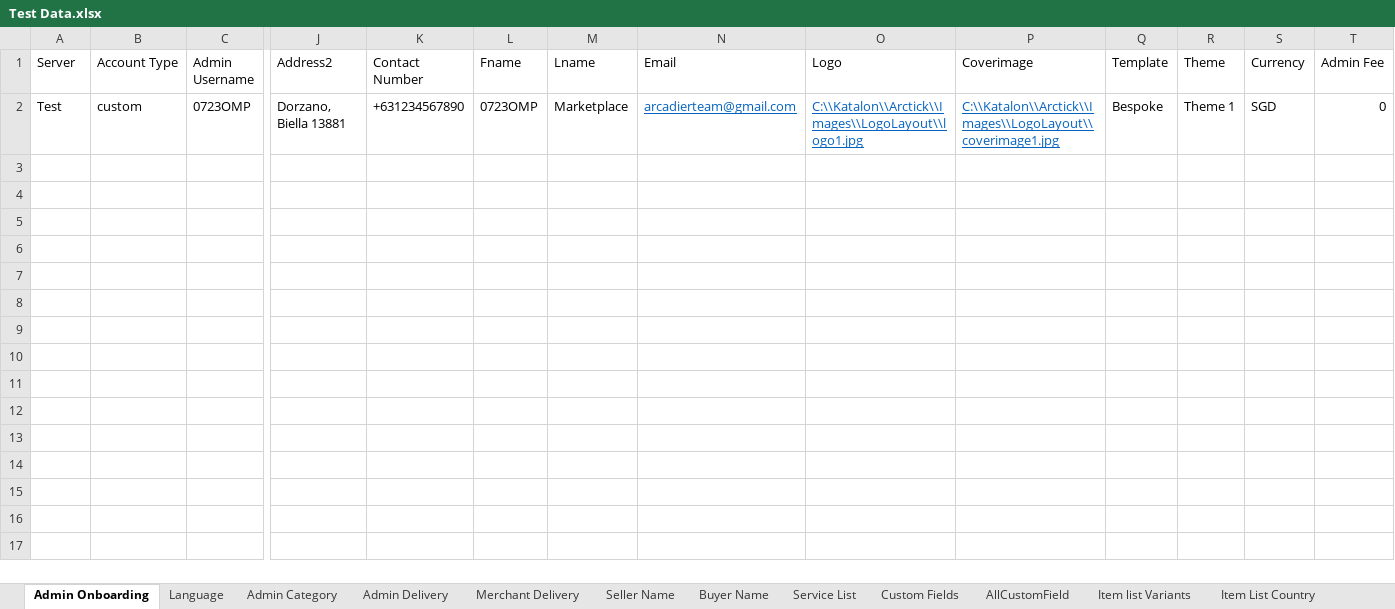
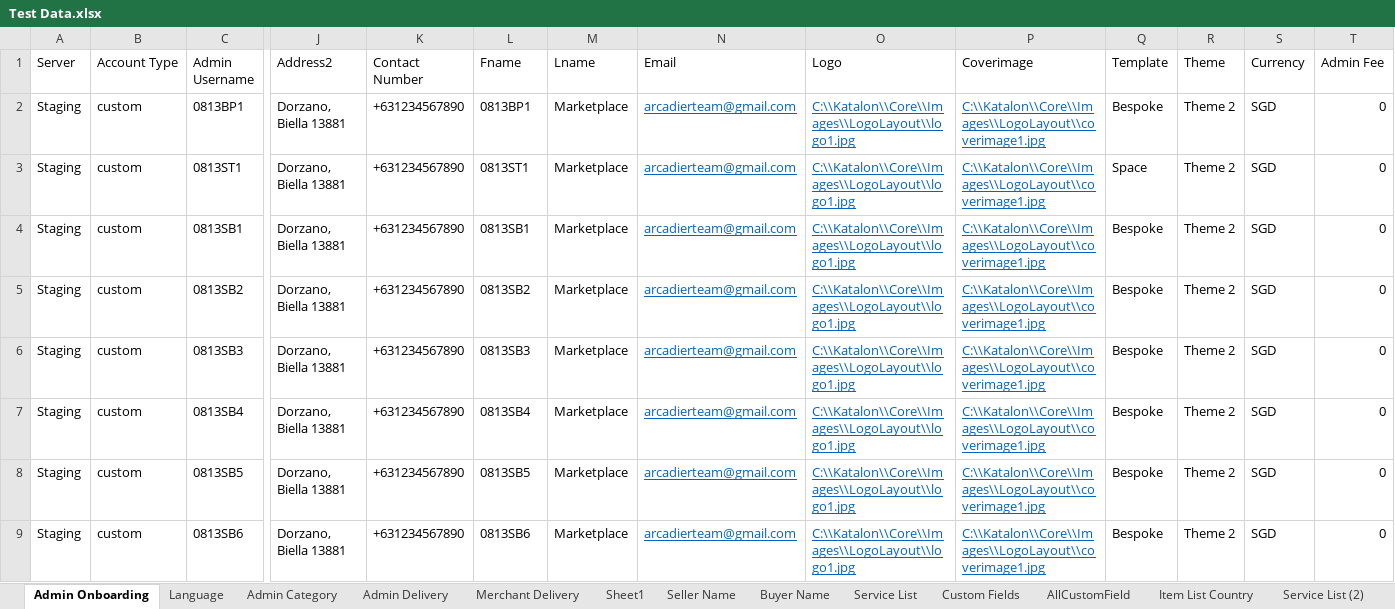
Before and after one commit to emancabugos/Core, an Excel workbook: Data Files/Test Data.xlsx, sheet Admin Onboarding, drawn as a sheet; only a part is shown, gaps mark what is left out; values as stored, in another font and other column widths than the file's, no borders; rows hold the shown columns only; the diff names each change by its address in the sheet, - before the commit and + after, or states it on an @@ line.

```diff
--- a/Data Files/Test Data.xlsx (sheet Admin Onboarding)
+++ b/Data Files/Test Data.xlsx (sheet Admin Onboarding)
+sheet tab: Sheet1
-A2 (Server): Test
+A2 (Server): Staging
-C2 (Admin Username): 0723OMP
+C2 (Admin Username): 0813BP1
-L2 (Fname): 0723OMP
+L2 (Fname): 0813BP1
-O2 (Logo): C:\\Katalon\\Arctick\\Images\\LogoLayout\\logo1.jpg
+O2 (Logo): C:\\Katalon\\Core\\Images\\LogoLayout\\logo1.jpg
-P2 (Coverimage): C:\\Katalon\\Arctick\\Images\\LogoLayout\\coverimage1.jpg
+P2 (Coverimage): C:\\Katalon\\Core\\Images\\LogoLayout\\coverimage1.jpg
-R2 (Theme): Theme 1
+R2 (Theme): Theme 2
+row 3: Staging | custom | 0813ST1 | Dorzano, Biella 13881 | +631234567890 | 0813ST1 | Marketplace | arcadierteam@gmail.com | C:\\Katalon\\Core\\Images\\LogoLayout\\logo1.jpg | C:\\Katalon\\Core\\Images\\LogoLayout\\coverimage1.jpg | Space | Theme 2 | SGD | 0
+row 4: Staging | custom | 0813SB1 | Dorzano, Biella 13881 | +631234567890 | 0813SB1 | Marketplace | arcadierteam@gmail.com | C:\\Katalon\\Core\\Images\\LogoLayout\\logo1.jpg | C:\\Katalon\\Core\\Images\\LogoLayout\\coverimage1.jpg | Bespoke | Theme 2 | SGD | 0
+row 5: Staging | custom | 0813SB2 | Dorzano, Biella 13881 | +631234567890 | 0813SB2 | Marketplace | arcadierteam@gmail.com | C:\\Katalon\\Core\\Images\\LogoLayout\\logo1.jpg | C:\\Katalon\\Core\\Images\\LogoLayout\\coverimage1.jpg | Bespoke | Theme 2 | SGD | 0
+row 6: Staging | custom | 0813SB3 | Dorzano, Biella 13881 | +631234567890 | 0813SB3 | Marketplace | arcadierteam@gmail.com | C:\\Katalon\\Core\\Images\\LogoLayout\\logo1.jpg | C:\\Katalon\\Core\\Images\\LogoLayout\\coverimage1.jpg | Bespoke | Theme 2 | SGD | 0
+row 7: Staging | custom | 0813SB4 | Dorzano, Biella 13881 | +631234567890 | 0813SB4 | Marketplace | arcadierteam@gmail.com | C:\\Katalon\\Core\\Images\\LogoLayout\\logo1.jpg | C:\\Katalon\\Core\\Images\\LogoLayout\\coverimage1.jpg | Bespoke | Theme 2 | SGD | 0
+row 8: Staging | custom | 0813SB5 | Dorzano, Biella 13881 | +631234567890 | 0813SB5 | Marketplace | arcadierteam@gmail.com | C:\\Katalon\\Core\\Images\\LogoLayout\\logo1.jpg | C:\\Katalon\\Core\\Images\\LogoLayout\\coverimage1.jpg | Bespoke | Theme 2 | SGD | 0
+row 9: Staging | custom | 0813SB6 | Dorzano, Biella 13881 | +631234567890 | 0813SB6 | Marketplace | arcadierteam@gmail.com | C:\\Katalon\\Core\\Images\\LogoLayout\\logo1.jpg | C:\\Katalon\\Core\\Images\\LogoLayout\\coverimage1.jpg | Bespoke | Theme 2 | SGD | 0
```
Also changed, not shown: sheet Item list Variants, sheet Buyer Name, sheet Seller Name, other sheet tabs, 5 other files.
